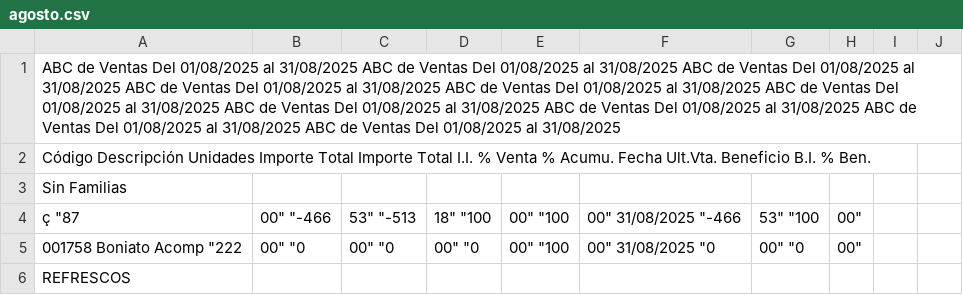
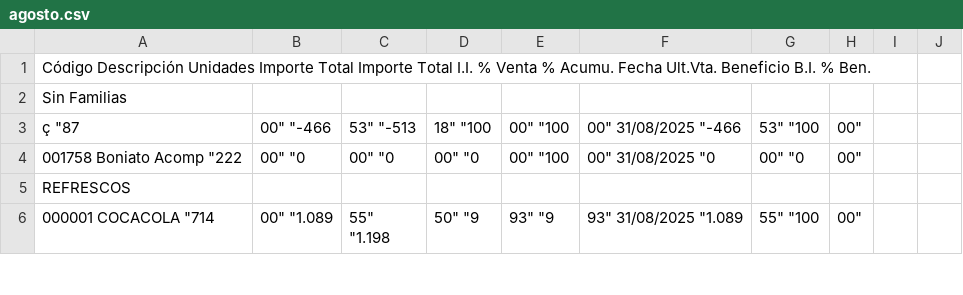
Before and after one commit to Javierfiestasbotella/curso_ia, a CSV file: Tema_01/agosto.csv, drawn as a sheet; only a part is shown; the shorter side is filled out with more unchanged rows; the diff names each change by its address in the sheet, - before the commit and + after, or states it on an @@ line.

```diff
--- a/Tema_01/agosto.csv
+++ b/Tema_01/agosto.csv
-row 1: ABC de Ventas Del 01/08/2025 al 31/08/2025 ABC de Ventas Del 01/08/2025 al 31/08/2025 ABC de Ventas Del 01/08/2025 al 31/08/2025 ABC de Ventas Del 01/08/2025 al 31/08/2025 ABC de Ventas Del 01/08/2025 al 31/08/2025 ABC de Ventas Del 01/08/2025 al 31/08/2025 ABC de Ventas Del 01/08/2025 al 31/08/2025 ABC de Ventas Del 01/08/2025 al 31/08/2025 ABC de Ventas Del 01/08/2025 al 31/08/2025 ABC de Ventas Del 01/08/2025 al 31/08/2025
```
Also changed, not shown: Tema_01/julio.csv, Tema_01/junio.csv, 11 other files.
